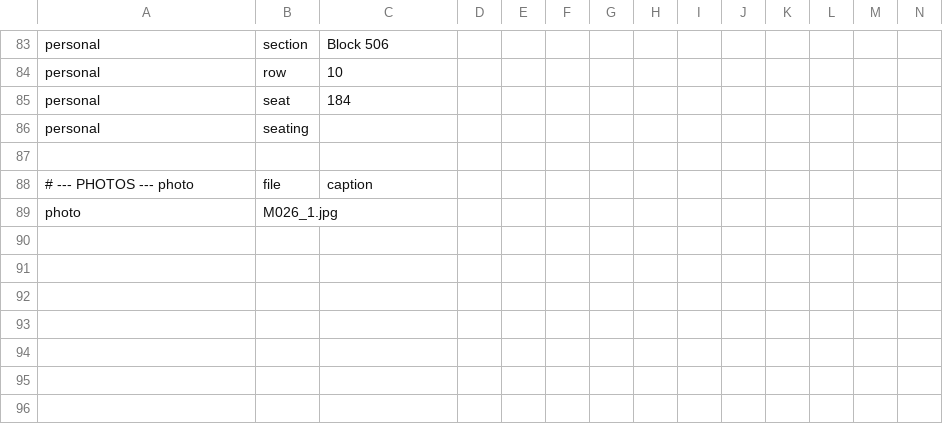
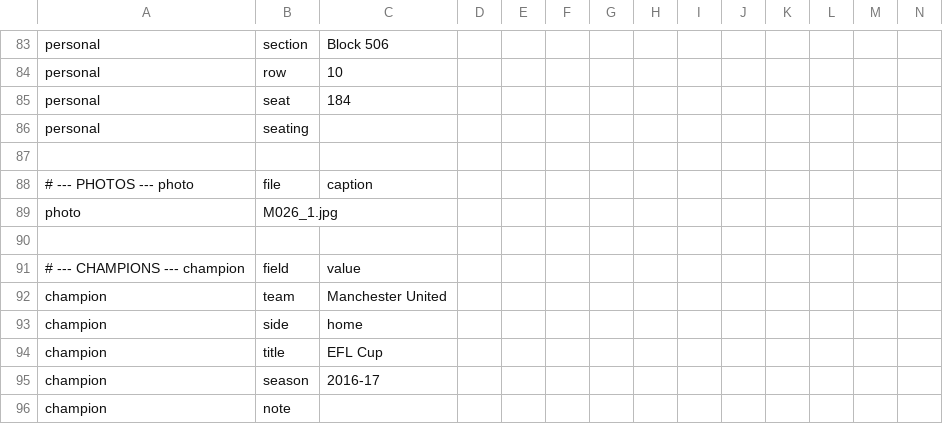
Before and after one commit to XuhuiJin1215/Matchday, a CSV file: data/M026.csv, drawn as a sheet; only a part is shown, gaps mark what is left out; rows hold the shown columns only; the diff names each change by its address in the sheet, - before the commit and + after, or states it on an @@ line.

```diff
--- a/data/M026.csv
+++ b/data/M026.csv
+row 90: (empty)
+row 91: # --- CHAMPIONS --- champion | field | value
+row 92: champion | team | Manchester United
+row 93: champion | side | home
+row 94: champion | title | EFL Cup
+row 95: champion | season | 2016-17
+row 96: champion | note
```
Also changed, not shown: data/M009.csv, data/M013.csv.
